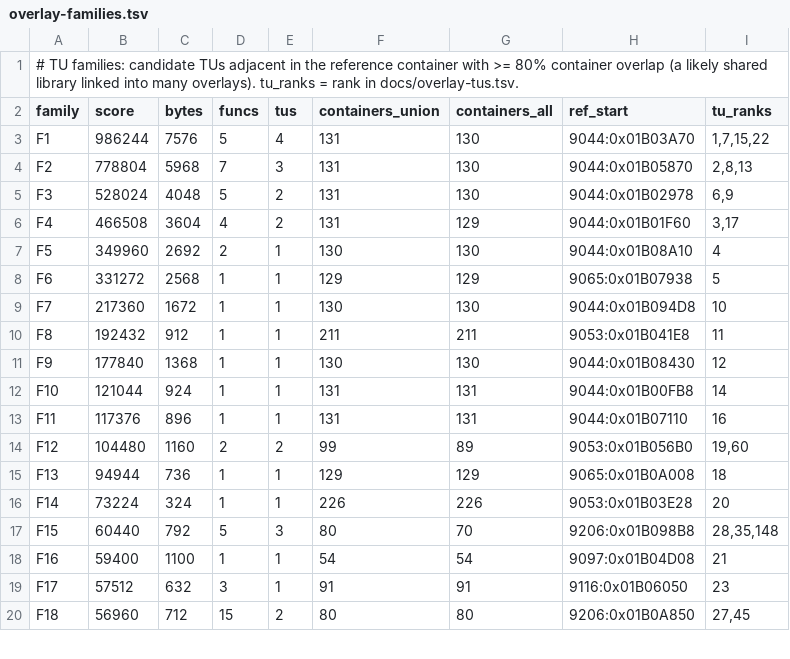
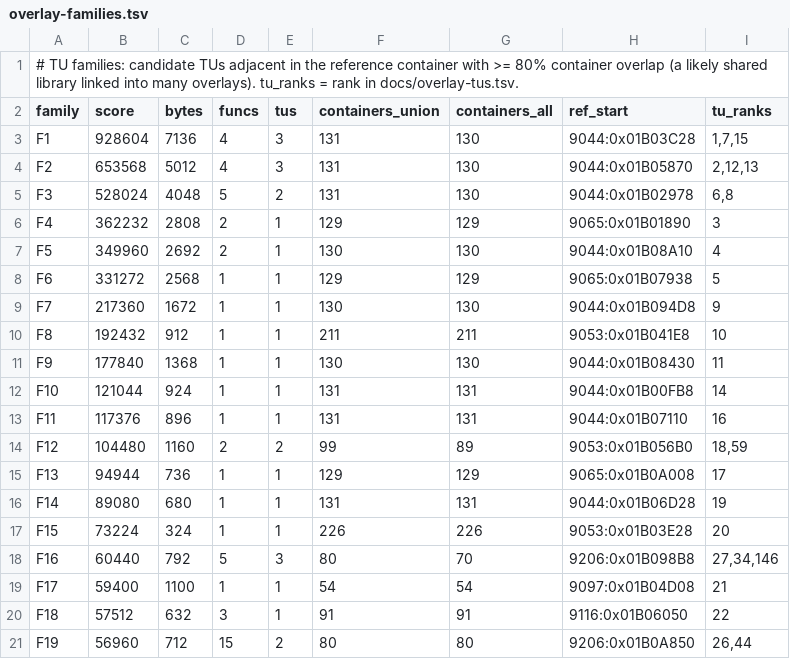
Before and after one commit to khasinski/final-fantasy-x-decomp, a TSV file: docs/overlay-families.tsv, drawn as a sheet; only a part is shown; the diff covers the shown part only.

```diff
--- a/docs/overlay-families.tsv
+++ b/docs/overlay-families.tsv
@@ -2,19 +2,20 @@
 family	score	bytes	funcs	tus	containers_union	containers_all	ref_start	tu_ranks
-F1	986244	7576	5	4	131	130	9044:0x01B03A70	1,7,15,22
-F2	778804	5968	7	3	131	130	9044:0x01B05870	2,8,13
-F3	528024	4048	5	2	131	130	9044:0x01B02978	6,9
-F4	466508	3604	4	2	131	129	9044:0x01B01F60	3,17
+F1	928604	7136	4	3	131	130	9044:0x01B03C28	1,7,15
+F2	653568	5012	4	3	131	130	9044:0x01B05870	2,12,13
+F3	528024	4048	5	2	131	130	9044:0x01B02978	6,8
+F4	362232	2808	2	1	129	129	9065:0x01B01890	3
 F5	349960	2692	2	1	130	130	9044:0x01B08A10	4
 F6	331272	2568	1	1	129	129	9065:0x01B07938	5
-F7	217360	1672	1	1	130	130	9044:0x01B094D8	10
-F8	192432	912	1	1	211	211	9053:0x01B041E8	11
-F9	177840	1368	1	1	130	130	9044:0x01B08430	12
+F7	217360	1672	1	1	130	130	9044:0x01B094D8	9
+F8	192432	912	1	1	211	211	9053:0x01B041E8	10
+F9	177840	1368	1	1	130	130	9044:0x01B08430	11
 F10	121044	924	1	1	131	131	9044:0x01B00FB8	14
 F11	117376	896	1	1	131	131	9044:0x01B07110	16
-F12	104480	1160	2	2	99	89	9053:0x01B056B0	19,60
-F13	94944	736	1	1	129	129	9065:0x01B0A008	18
-F14	73224	324	1	1	226	226	9053:0x01B03E28	20
-F15	60440	792	5	3	80	70	9206:0x01B098B8	28,35,148
-F16	59400	1100	1	1	54	54	9097:0x01B04D08	21
-F17	57512	632	3	1	91	91	9116:0x01B06050	23
-F18	56960	712	15	2	80	80	9206:0x01B0A850	27,45
+F12	104480	1160	2	2	99	89	9053:0x01B056B0	18,59
+F13	94944	736	1	1	129	129	9065:0x01B0A008	17
+F14	89080	680	1	1	131	131	9044:0x01B06D28	19
+F15	73224	324	1	1	226	226	9053:0x01B03E28	20
+F16	60440	792	5	3	80	70	9206:0x01B098B8	27,34,146
+F17	59400	1100	1	1	54	54	9097:0x01B04D08	21
+F18	57512	632	3	1	91	91	9116:0x01B06050	22
+F19	56960	712	15	2	80	80	9206:0x01B0A850	26,44
```
Also changed, not shown: 1 removed row and 102 edited cells elsewhere in this file, docs/overlay-ranking.tsv, docs/overlay-tus.tsv, 10 other files.
